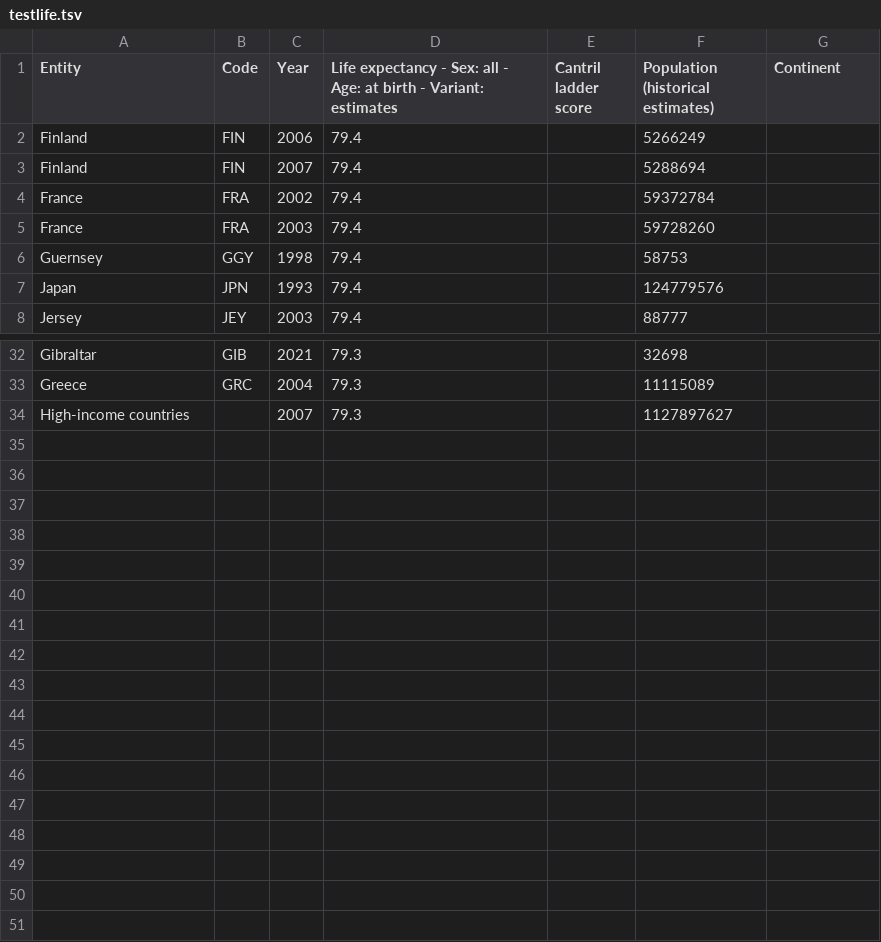
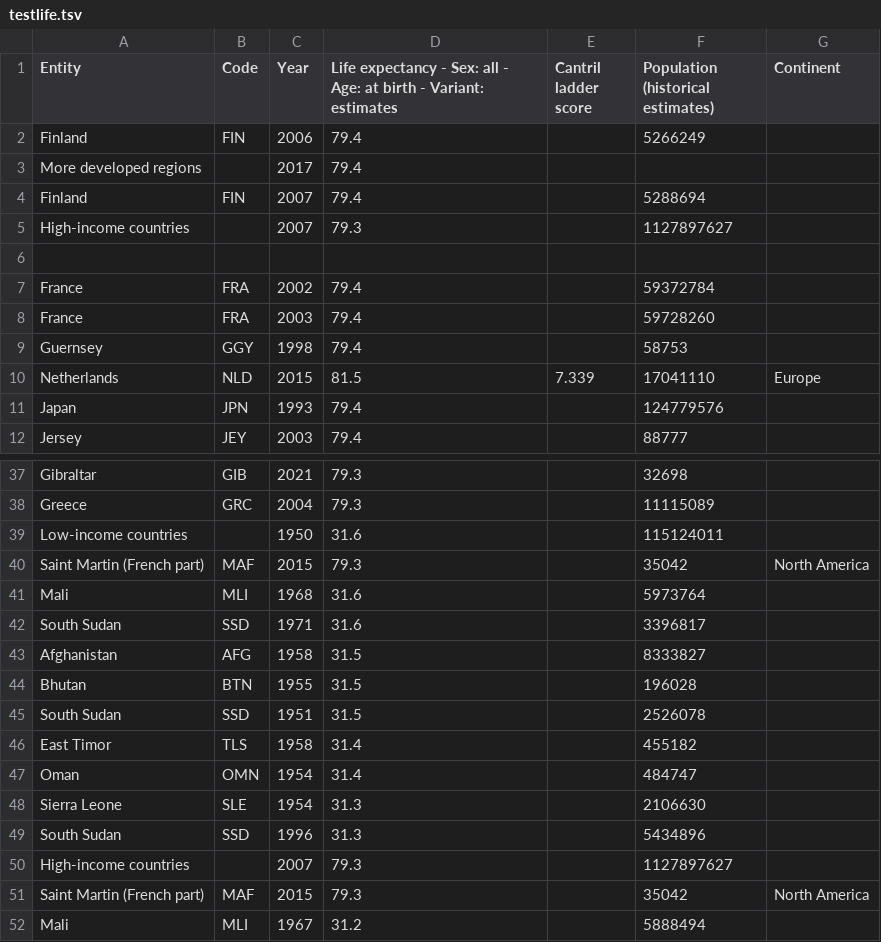
Before and after one commit to AndreR01/assignment2, a TSV file: testlife.tsv, drawn as a sheet; only a part is shown, gaps mark what is left out; the diff covers the shown part only; the diff names each change by its address in the sheet, - before the commit and + after, or states it on an @@ line.

```diff
--- a/testlife.tsv
+++ b/testlife.tsv
+row 3: More developed regions |  | 2017 | 79.4
+row 5: High-income countries |  | 2007 | 79.3 |  | 1127897627
+row 6: (empty)
+row 10: Netherlands | NLD | 2015 | 81.5 | 7.339 | 17041110 | Europe
+row 39: Low-income countries |  | 1950 | 31.6 |  | 115124011
+row 40: Saint Martin (French part) | MAF | 2015 | 79.3 |  | 35042 | North America
+row 41: Mali | MLI | 1968 | 31.6 |  | 5973764
+row 42: South Sudan | SSD | 1971 | 31.6 |  | 3396817
+row 43: Afghanistan | AFG | 1958 | 31.5 |  | 8333827
+row 44: Bhutan | BTN | 1955 | 31.5 |  | 196028
+row 45: South Sudan | SSD | 1951 | 31.5 |  | 2526078
+row 46: East Timor | TLS | 1958 | 31.4 |  | 455182
+row 47: Oman | OMN | 1954 | 31.4 |  | 484747
+row 48: Sierra Leone | SLE | 1954 | 31.3 |  | 2106630
+row 49: South Sudan | SSD | 1996 | 31.3 |  | 5434896
+row 51: Saint Martin (French part) | MAF | 2015 | 79.3 |  | 35042 | North America
+row 52: Mali | MLI | 1967 | 31.2 |  | 5888494
```
Also changed, not shown: 1 added row and 3 edited cells elsewhere in this file, 1 other file.
